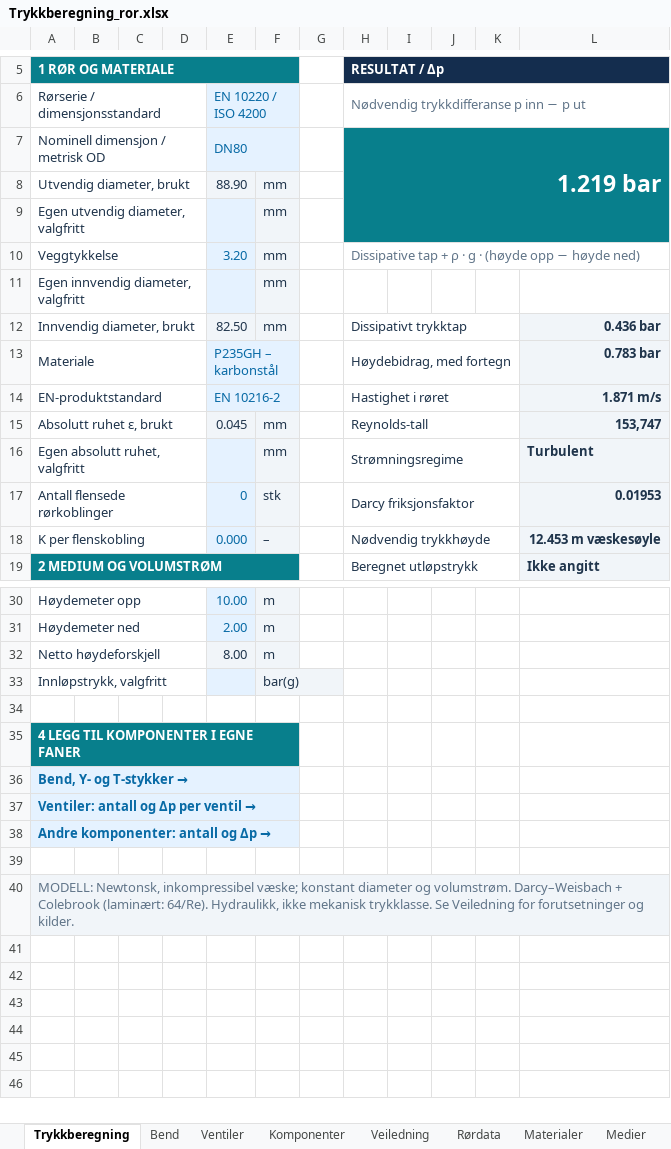
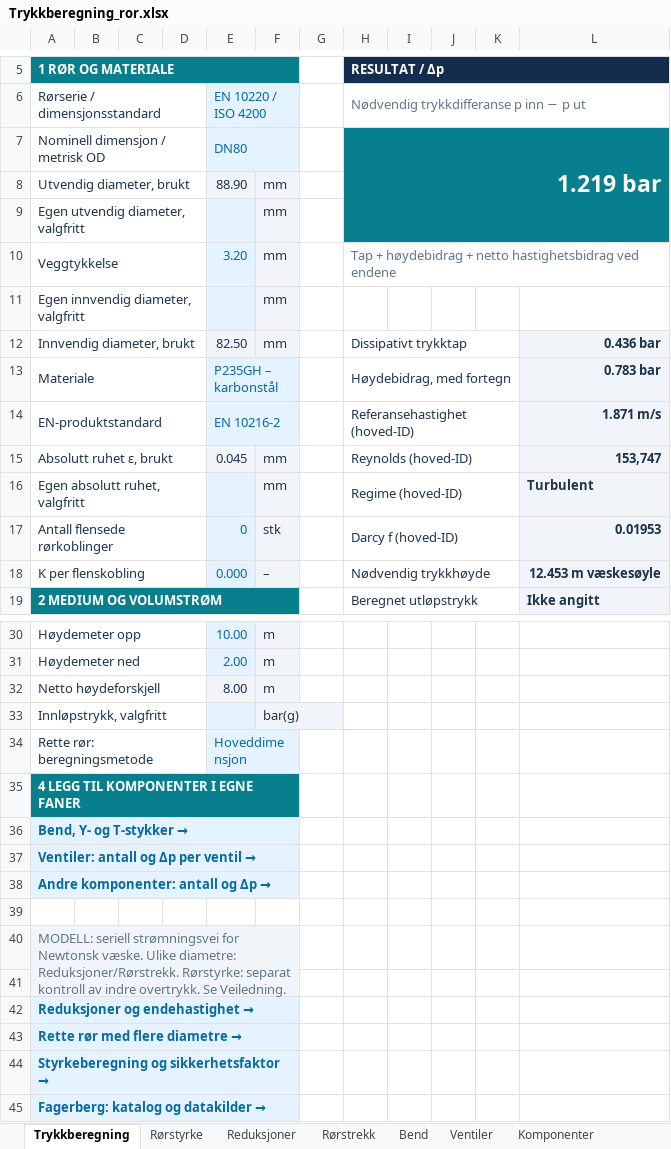
Before and after one commit to eivindmonsen-hub/R-rdimensjonering, an Excel workbook: workbooks/Trykkberegning_ror.xlsx, sheet Trykkberegning, drawn as a sheet; only a part is shown, gaps mark what is left out; values as stored, in another font and other column widths than the file's, no borders; charts and pictures and conditional formats not drawn; removed rows and columns are numbered as before the commit, all else as after; the diff names each change by its address in the sheet, - before the commit and + after, or states it on an @@ line.

```diff
--- a/workbooks/Trykkberegning_ror.xlsx (sheet Trykkberegning)
+++ b/workbooks/Trykkberegning_ror.xlsx (sheet Trykkberegning)
+sheet tab: Rørstyrke
+sheet tab: Reduksjoner
+sheet tab: Rørstrekk
-H10 (RESULTAT / Δp): Dissipative tap + ρ · g · (høyde opp − høyde ned)
+H10 (RESULTAT / Δp): Tap + høydebidrag + netto hastighetsbidrag ved endene
-H14 (RESULTAT / Δp): Hastighet i røret
+H14 (RESULTAT / Δp): Referansehastighet (hoved-ID)
-H15 (RESULTAT / Δp): Reynolds-tall
+H15 (RESULTAT / Δp): Reynolds (hoved-ID)
-H16 (RESULTAT / Δp): Strømningsregime
+H16 (RESULTAT / Δp): Regime (hoved-ID)
-H17 (RESULTAT / Δp): Darcy friksjonsfaktor
+H17 (RESULTAT / Δp): Darcy f (hoved-ID)
-row 34: (empty)
+row 34: Rette rør: beregningsmetode |  |  |  | Hoveddimensjon
+A34:D34 merged
-E34:F34 fill: none
+E34:F34 fill: #E5F2FF
+E34:F34 merged
-A40 (1 RØR OG MATERIALE): MODELL: Newtonsk, inkompressibel væske; konstant diameter og volumstrøm. Darcy–Weisbach + Colebrook (laminært: 64/Re). Hydraulikk, ikke mekanisk trykklasse. Se Veiledning for forutsetninger og kilder.
+A40 (1 RØR OG MATERIALE): MODELL: seriell strømningsvei for Newtonsk væske. Ulike diametre: Reduksjoner/Rørstrekk. Rørstyrke: separat kontroll av indre overtrykk. Se Veiledning.
-A40:L40 merged
+A40:F41 merged
-G40:L40 fill: #F1F5F9
+G40:L40 fill: none
+row 41: (empty)
+row 42: Reduksjoner og endehastighet →
+row 43: Rette rør med flere diametre →
+row 44: Styrkeberegning og sikkerhetsfaktor →
+row 45: Fagerberg: katalog og datakilder →
```
Also changed, not shown: sheet Ventiler, sheet Beregning, sheet Veiledning, sheet Bend, other sheet tabs, formulas that keep their value, hidden cells, charts or pictures, 5 other files.
